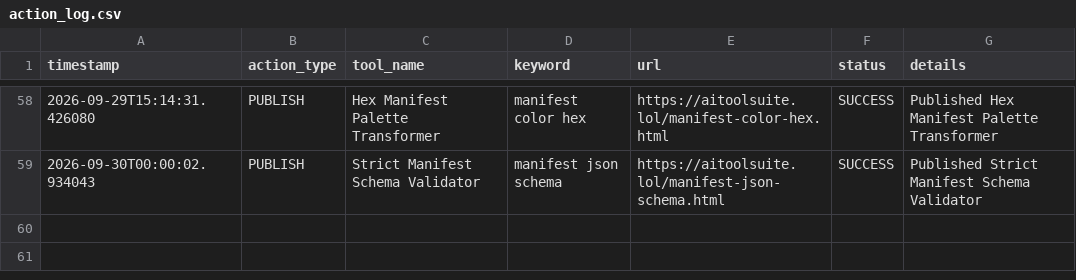
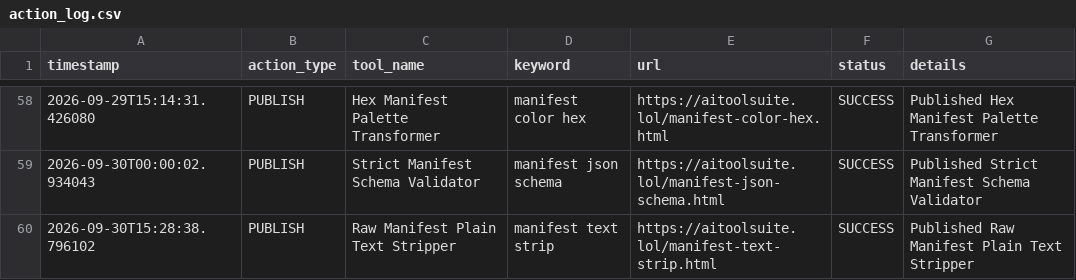
Before and after one commit to jarvissing/aitoolsuite.lol, a CSV file: logs/action_log.csv, drawn as a sheet; only a part is shown, gaps mark what is left out.

Commit message:
Auto-publish daily tool & update sitemap [skip ci]

```diff
--- a/logs/action_log.csv
+++ b/logs/action_log.csv
@@ -59 +59,2 @@ timestamp,action_type,tool_name,keyword,url,status,details
 2026-09-30T00:00:02.934043,PUBLISH,Strict Manifest Schema Validator,manifest json schema,https://aitoolsuite.lol/manifest-json-schema.html,SUCCESS,Published Strict Manifest Schema Validator
+2026-09-30T15:28:38.796102,PUBLISH,Raw Manifest Plain Text Stripper,manifest text strip,https://aitoolsuite.lol/manifest-text-strip.html,SUCCESS,Published Raw Manifest Plain Text Stripper
```
Also changed, not shown: 6 other files.
